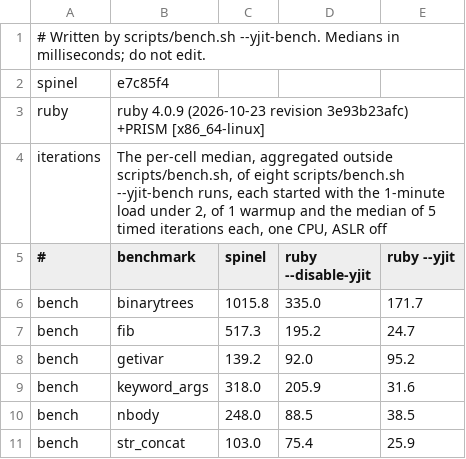
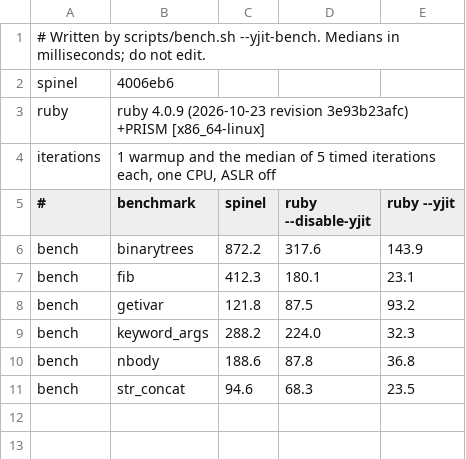
Before and after one commit to ar4mirez/spinel, a TSV file: bench/yjit-bench/results.tsv, drawn as a sheet.

Commit message:
docs: record the instruction-loop work in the roadmap and the yjit-bench table
bench/README.md's table is one scripts/bench.sh --yjit-bench run at
4006eb6, started with the 1-minute load under 2, and the paragraph
above it says so rather than that it is an eight-run median.

Part of #746. Part of #750.

```diff
--- a/bench/yjit-bench/results.tsv
+++ b/bench/yjit-bench/results.tsv
@@ -1,11 +1,11 @@
 # Written by scripts/bench.sh --yjit-bench. Medians in milliseconds; do not edit.
-spinel	e7c85f4
+spinel	4006eb6
 ruby	ruby 4.0.9 (2026-10-23 revision 3e93b23afc) +PRISM [x86_64-linux]
-iterations	The per-cell median, aggregated outside scripts/bench.sh, of eight scripts/bench.sh --yjit-bench runs, each started with the 1-minute load under 2, of 1 warmup and the median of 5 timed iterations each, one CPU, ASLR off
+iterations	1 warmup and the median of 5 timed iterations each, one CPU, ASLR off
 #	benchmark	spinel	ruby --disable-yjit	ruby --yjit
-bench	binarytrees	1015.8	335.0	171.7
-bench	fib	517.3	195.2	24.7
-bench	getivar	139.2	92.0	95.2
-bench	keyword_args	318.0	205.9	31.6
-bench	nbody	248.0	88.5	38.5
-bench	str_concat	103.0	75.4	25.9
+bench	binarytrees	872.2	317.6	143.9
+bench	fib	412.3	180.1	23.1
+bench	getivar	121.8	87.5	93.2
+bench	keyword_args	288.2	224.0	32.3
+bench	nbody	188.6	87.8	36.8
+bench	str_concat	94.6	68.3	23.5
```
Also changed, not shown: 2 other files.
